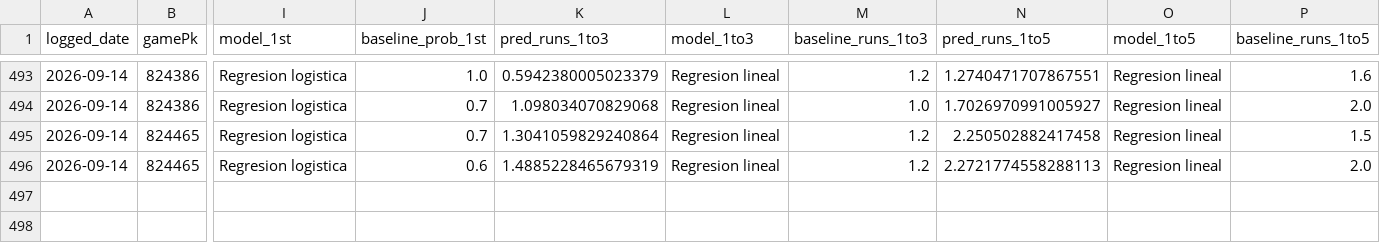
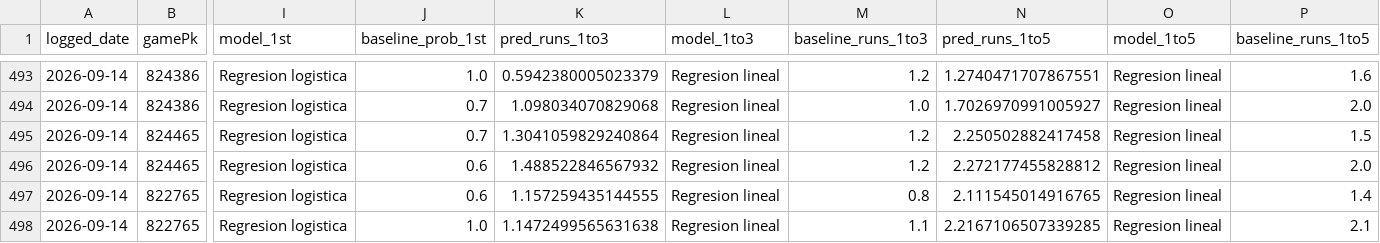
Before and after one commit to BrandonPalmaJobs/apuestas-mlb, a CSV file: predictions_log.csv, drawn as a sheet; only a part is shown, gaps mark what is left out; rows hold the shown columns only; the diff names each change by its address in the sheet, - before the commit and + after, or states it on an @@ line.

Commit message:
Log de predicciones 2026-09-14

```diff
--- a/predictions_log.csv
+++ b/predictions_log.csv
-K496 (pred_runs_1to3): 1.4885228465679319
+K496 (pred_runs_1to3): 1.488522846567932
-N496 (pred_runs_1to5): 2.2721774558288113
+N496 (pred_runs_1to5): 2.272177455828812
+row 497: 2026-09-14 | 822765 | Regresion logistica | 0.6 | 1.157259435144555 | Regresion lineal | 0.8 | 2.111545014916765 | Regresion lineal | 1.4
+row 498: 2026-09-14 | 822765 | Regresion logistica | 1.0 | 1.1472499565631638 | Regresion lineal | 1.1 | 2.2167106507339285 | Regresion lineal | 2.1
```
